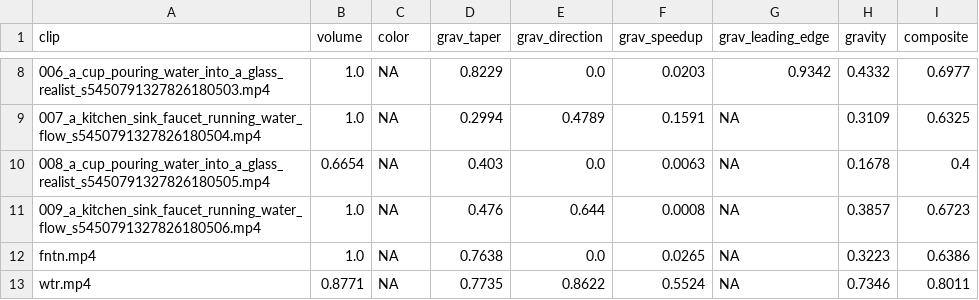
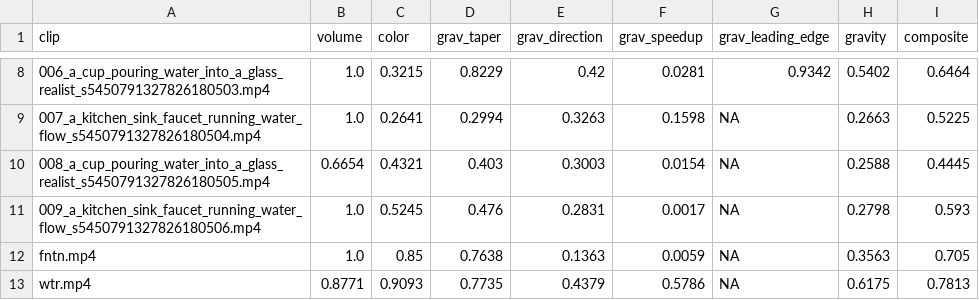
Before and after one commit to fossil-fishhhooks/WanFluidChecks, a CSV file: results/_summary.csv, drawn as a sheet; only a part is shown, gaps mark what is left out; the diff covers the shown part only.

```diff
--- a/results/_summary.csv
+++ b/results/_summary.csv
@@ -8,6 +8,6 @@ clip,volume,color,grav_taper,grav_direction,grav_speedup,grav_leading_edge,gravi
-006_a_cup_pouring_water_into_a_glass_realist_s5450791327826180503.mp4,1.0,NA,0.8229,0.0,0.0203,0.9342,0.4332,0.6977
-007_a_kitchen_sink_faucet_running_water_flow_s5450791327826180504.mp4,1.0,NA,0.2994,0.4789,0.1591,NA,0.3109,0.6325
-008_a_cup_pouring_water_into_a_glass_realist_s5450791327826180505.mp4,0.6654,NA,0.403,0.0,0.0063,NA,0.1678,0.4
-009_a_kitchen_sink_faucet_running_water_flow_s5450791327826180506.mp4,1.0,NA,0.476,0.644,0.0008,NA,0.3857,0.6723
-fntn.mp4,1.0,NA,0.7638,0.0,0.0265,NA,0.3223,0.6386
-wtr.mp4,0.8771,NA,0.7735,0.8622,0.5524,NA,0.7346,0.8011
+006_a_cup_pouring_water_into_a_glass_realist_s5450791327826180503.mp4,1.0,0.3215,0.8229,0.42,0.0281,0.9342,0.5402,0.6464
+007_a_kitchen_sink_faucet_running_water_flow_s5450791327826180504.mp4,1.0,0.2641,0.2994,0.3263,0.1598,NA,0.2663,0.5225
+008_a_cup_pouring_water_into_a_glass_realist_s5450791327826180505.mp4,0.6654,0.4321,0.403,0.3003,0.0154,NA,0.2588,0.4445
+009_a_kitchen_sink_faucet_running_water_flow_s5450791327826180506.mp4,1.0,0.5245,0.476,0.2831,0.0017,NA,0.2798,0.593
+fntn.mp4,1.0,0.85,0.7638,0.1363,0.0059,NA,0.3563,0.705
+wtr.mp4,0.8771,0.9093,0.7735,0.4379,0.5786,NA,0.6175,0.7813
```
Also changed, not shown: 30 edited cells elsewhere in this file, 2 other files.
